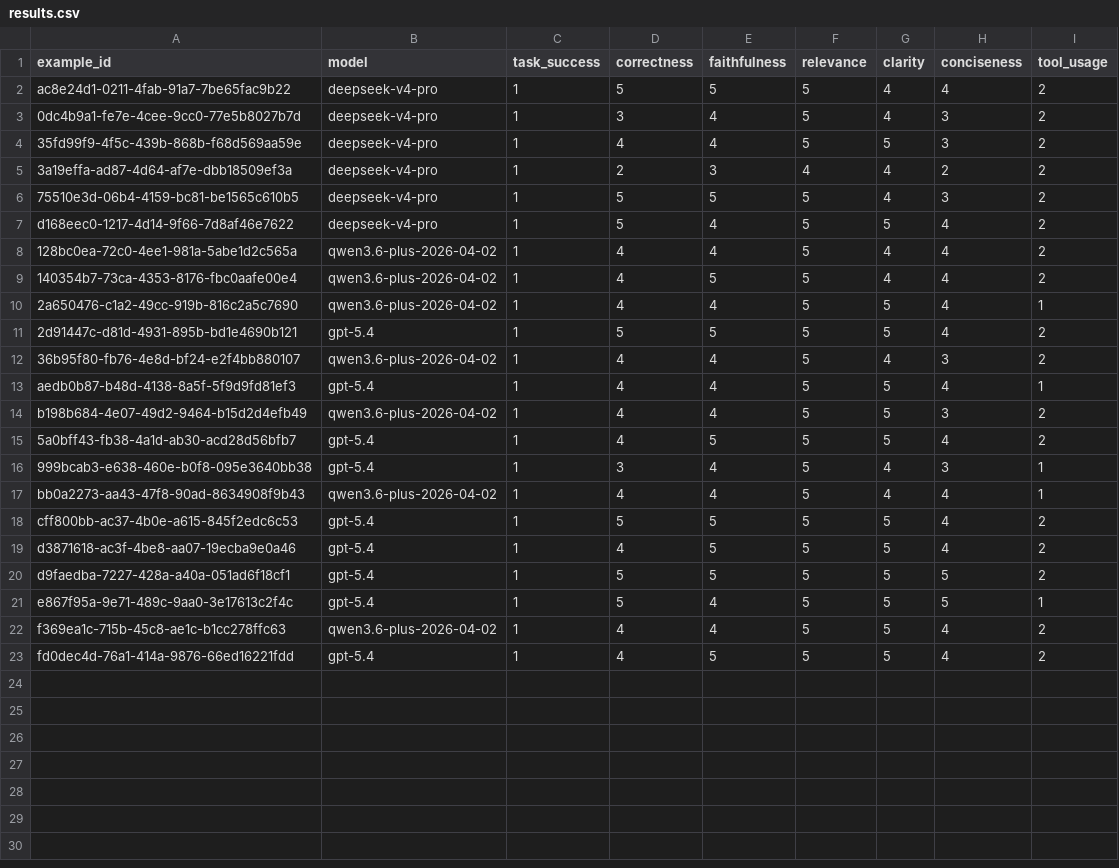
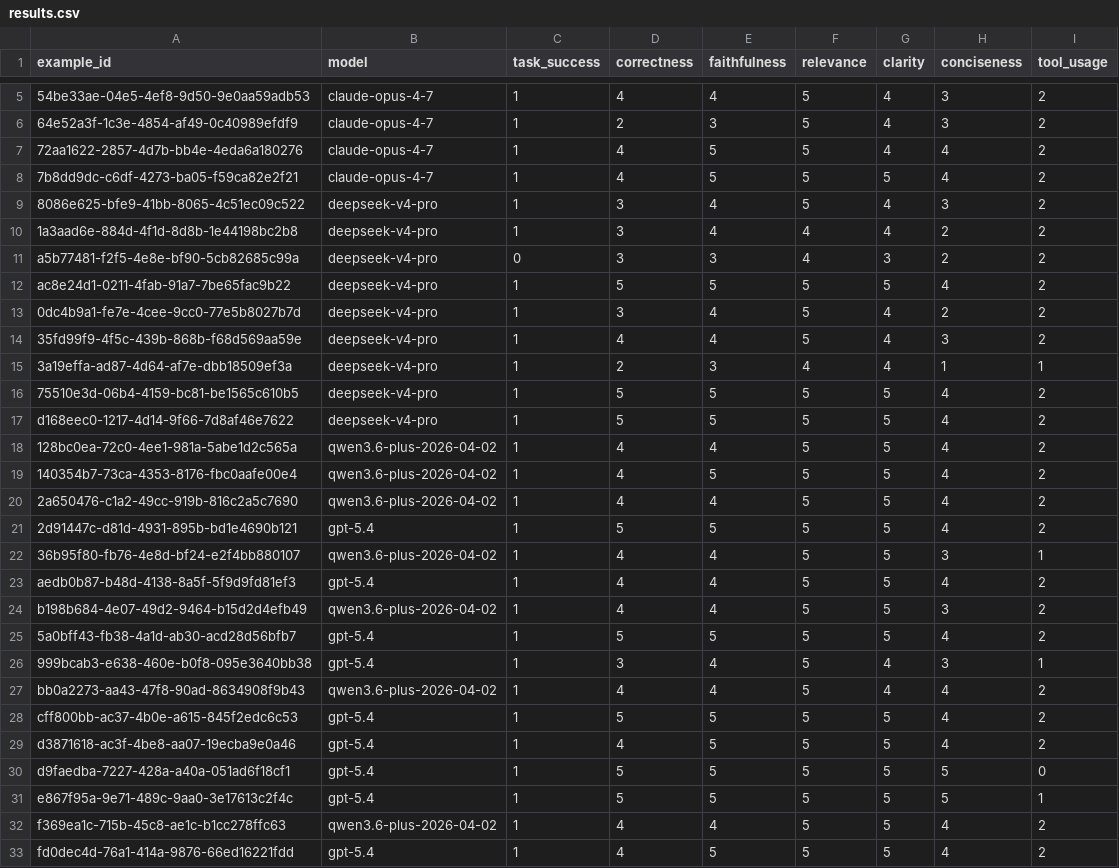
Before and after one commit to visresearch/WordAgent, a CSV file: backend/evaluation/outputs-example/results.csv, drawn as a sheet; only a part is shown, gaps mark what is left out; the diff covers the shown part only.

```diff
--- a/backend/evaluation/outputs-example/results.csv
+++ b/backend/evaluation/outputs-example/results.csv
@@ -2,21 +5,28 @@ example_id,model,task_success,correctness,faithfulness,relevance,clarity,concise
-ac8e24d1-0211-4fab-91a7-7be65fac9b22,deepseek-v4-pro,1,5,5,5,4,4,2
-0dc4b9a1-fe7e-4cee-9cc0-77e5b8027b7d,deepseek-v4-pro,1,3,4,5,4,3,2
-35fd99f9-4f5c-439b-868b-f68d569aa59e,deepseek-v4-pro,1,4,4,5,5,3,2
-3a19effa-ad87-4d64-af7e-dbb18509ef3a,deepseek-v4-pro,1,2,3,4,4,2,2
-75510e3d-06b4-4159-bc81-be1565c610b5,deepseek-v4-pro,1,5,5,5,4,3,2
-d168eec0-1217-4d14-9f66-7d8af46e7622,deepseek-v4-pro,1,5,4,5,5,4,2
-128bc0ea-72c0-4ee1-981a-5abe1d2c565a,qwen3.6-plus-2026-04-02,1,4,4,5,4,4,2
-140354b7-73ca-4353-8176-fbc0aafe00e4,qwen3.6-plus-2026-04-02,1,4,5,5,4,4,2
-2a650476-c1a2-49cc-919b-816c2a5c7690,qwen3.6-plus-2026-04-02,1,4,4,5,5,4,1
+54be33ae-04e5-4ef8-9d50-9e0aa59adb53,claude-opus-4-7,1,4,4,5,4,3,2
+64e52a3f-1c3e-4854-af49-0c40989efdf9,claude-opus-4-7,1,2,3,5,4,3,2
+72aa1622-2857-4d7b-bb4e-4eda6a180276,claude-opus-4-7,1,4,5,5,4,4,2
+7b8dd9dc-c6df-4273-ba05-f59ca82e2f21,claude-opus-4-7,1,4,5,5,5,4,2
+8086e625-bfe9-41bb-8065-4c51ec09c522,deepseek-v4-pro,1,3,4,5,4,3,2
+1a3aad6e-884d-4f1d-8d8b-1e44198bc2b8,deepseek-v4-pro,1,3,4,4,4,2,2
+a5b77481-f2f5-4e8e-bf90-5cb82685c99a,deepseek-v4-pro,0,3,3,4,3,2,2
+ac8e24d1-0211-4fab-91a7-7be65fac9b22,deepseek-v4-pro,1,5,5,5,5,4,2
+0dc4b9a1-fe7e-4cee-9cc0-77e5b8027b7d,deepseek-v4-pro,1,3,4,5,4,2,2
+35fd99f9-4f5c-439b-868b-f68d569aa59e,deepseek-v4-pro,1,4,4,5,4,3,2
+3a19effa-ad87-4d64-af7e-dbb18509ef3a,deepseek-v4-pro,1,2,3,4,4,1,1
+75510e3d-06b4-4159-bc81-be1565c610b5,deepseek-v4-pro,1,5,5,5,5,4,2
+d168eec0-1217-4d14-9f66-7d8af46e7622,deepseek-v4-pro,1,5,5,5,5,4,2
+128bc0ea-72c0-4ee1-981a-5abe1d2c565a,qwen3.6-plus-2026-04-02,1,4,4,5,5,4,2
+140354b7-73ca-4353-8176-fbc0aafe00e4,qwen3.6-plus-2026-04-02,1,4,5,5,5,4,2
+2a650476-c1a2-49cc-919b-816c2a5c7690,qwen3.6-plus-2026-04-02,1,4,4,5,5,4,2
 2d91447c-d81d-4931-895b-bd1e4690b121,gpt-5.4,1,5,5,5,5,4,2
-36b95f80-fb76-4e8d-bf24-e2f4bb880107,qwen3.6-plus-2026-04-02,1,4,4,5,4,3,2
-aedb0b87-b48d-4138-8a5f-5f9d9fd81ef3,gpt-5.4,1,4,4,5,5,4,1
+36b95f80-fb76-4e8d-bf24-e2f4bb880107,qwen3.6-plus-2026-04-02,1,4,4,5,5,3,1
+aedb0b87-b48d-4138-8a5f-5f9d9fd81ef3,gpt-5.4,1,4,4,5,5,4,2
 b198b684-4e07-49d2-9464-b15d2d4efb49,qwen3.6-plus-2026-04-02,1,4,4,5,5,3,2
-5a0bff43-fb38-4a1d-ab30-acd28d56bfb7,gpt-5.4,1,4,5,5,5,4,2
+5a0bff43-fb38-4a1d-ab30-acd28d56bfb7,gpt-5.4,1,5,5,5,5,4,2
 999bcab3-e638-460e-b0f8-095e3640bb38,gpt-5.4,1,3,4,5,4,3,1
-bb0a2273-aa43-47f8-90ad-8634908f9b43,qwen3.6-plus-2026-04-02,1,4,4,5,4,4,1
+bb0a2273-aa43-47f8-90ad-8634908f9b43,qwen3.6-plus-2026-04-02,1,4,4,5,4,4,2
 cff800bb-ac37-4b0e-a615-845f2edc6c53,gpt-5.4,1,5,5,5,5,4,2
 d3871618-ac3f-4be8-aa07-19ecba9e0a46,gpt-5.4,1,4,5,5,5,4,2
-d9faedba-7227-428a-a40a-051ad6f18cf1,gpt-5.4,1,5,5,5,5,5,2
-e867f95a-9e71-489c-9aa0-3e17613c2f4c,gpt-5.4,1,5,4,5,5,5,1
+d9faedba-7227-428a-a40a-051ad6f18cf1,gpt-5.4,1,5,5,5,5,5,0
+e867f95a-9e71-489c-9aa0-3e17613c2f4c,gpt-5.4,1,5,5,5,5,5,1
 f369ea1c-715b-45c8-ae1c-b1cc278ffc63,qwen3.6-plus-2026-04-02,1,4,4,5,5,4,2
```
Also changed, not shown: 3 added rows elsewhere in this file, 9 other files.
